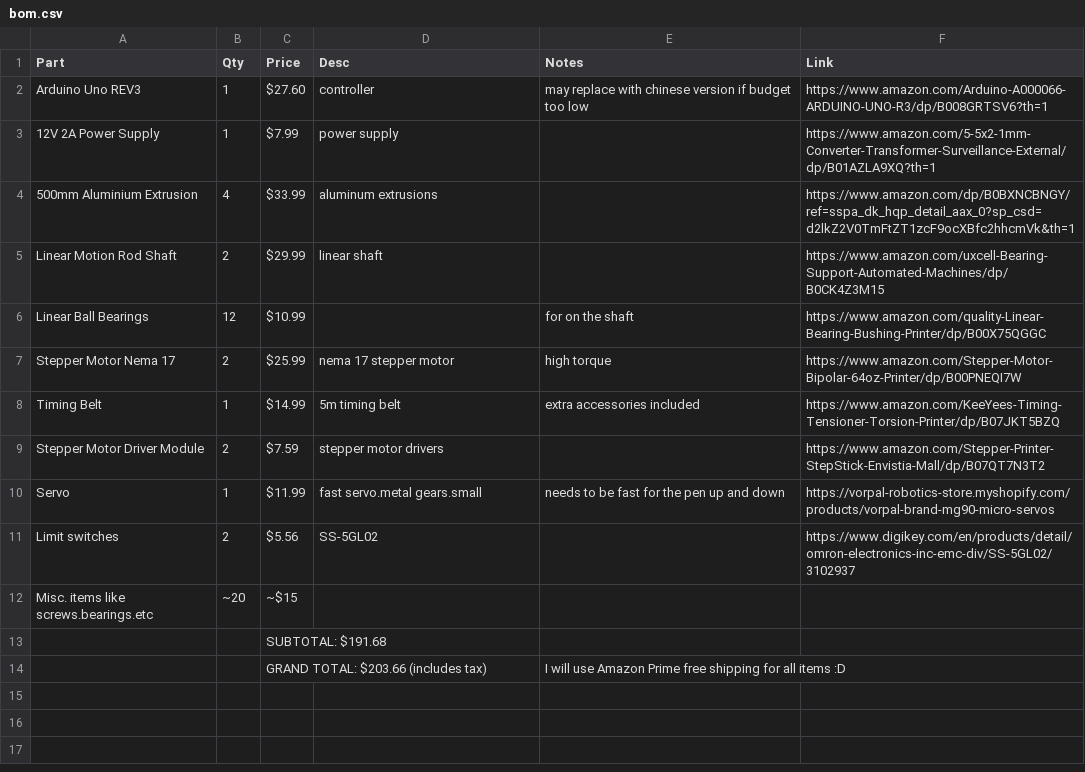
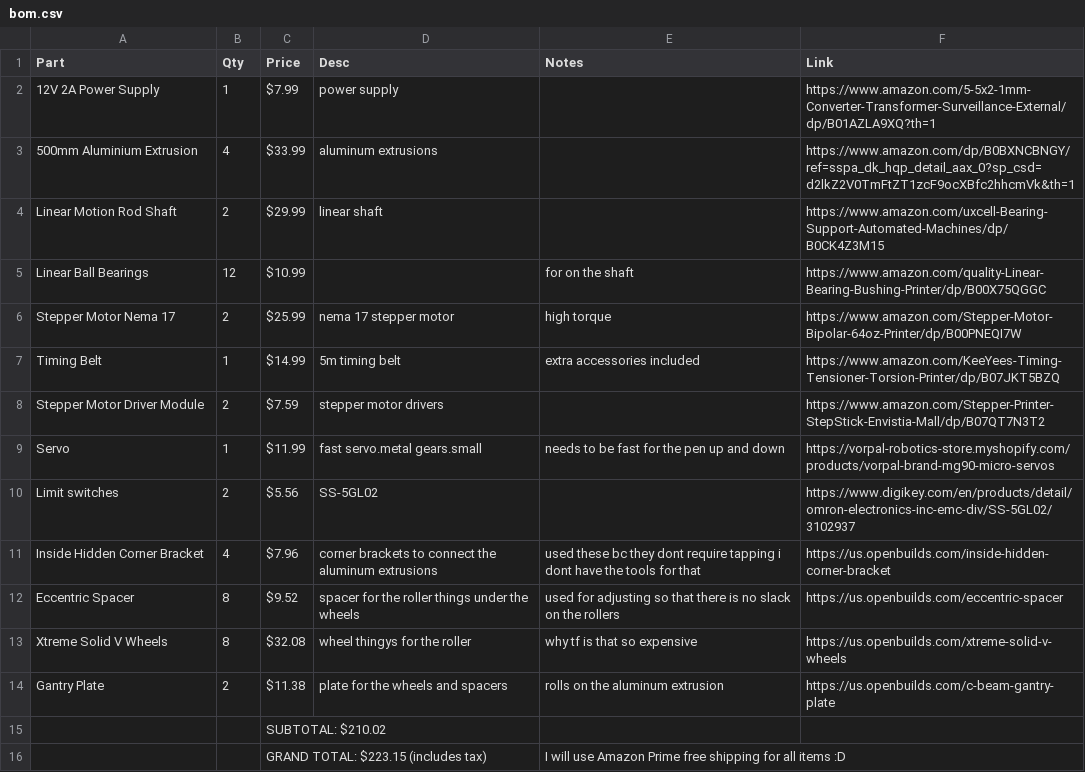
Before and after one commit to EwoudVV/drawbot, a CSV file: files/production/bom.csv, drawn as a sheet.

Commit message:
Update bom.csv

```diff
--- a/files/production/bom.csv
+++ b/files/production/bom.csv
@@ -1,3 +1,2 @@
 Part,Qty,Price,Desc,Notes,Link
-Arduino Uno REV3,1,$27.60,controller,may replace with chinese version if budget too low,https://www.amazon.com/Arduino-A000066-ARDUINO-UNO-R3/dp/B008GRTSV6?th=1
 12V 2A Power Supply,1,$7.99,power supply,,https://www.amazon.com/5-5x2-1mm-Converter-Transformer-Surveillance-External/dp/B01AZLA9XQ?th=1
@@ -11,4 +10,7 @@ Servo,1,$11.99,fast servo.metal gears.small,needs to be fast for the pen up and
 Limit switches,2,$5.56,SS-5GL02,,https://www.digikey.com/en/products/detail/omron-electronics-inc-emc-div/SS-5GL02/3102937
-Misc. items like screws.bearings.etc,~20,~$15,,,
-,,SUBTOTAL: $191.68,,,
-,,GRAND TOTAL: $203.66 (includes tax),,I will use Amazon Prime free shipping for all items :D,
+Inside Hidden Corner Bracket,4,$7.96,corner brackets to connect the aluminum extrusions,used these bc they dont require tapping i dont have the tools for that,https://us.openbuilds.com/inside-hidden-corner-bracket
+Eccentric Spacer,8,$9.52,spacer for the roller things under the wheels,used for adjusting so that there is no slack on the rollers,https://us.openbuilds.com/eccentric-spacer
+Xtreme Solid V Wheels,8,$32.08,wheel thingys for the roller,why tf is that so expensive,https://us.openbuilds.com/xtreme-solid-v-wheels
+Gantry Plate,2,$11.38,plate for the wheels and spacers,rolls on the aluminum extrusion,https://us.openbuilds.com/c-beam-gantry-plate
+,,SUBTOTAL: $210.02,,,
+,,GRAND TOTAL: $223.15 (includes tax),,I will use Amazon Prime free shipping for all items :D,
```
